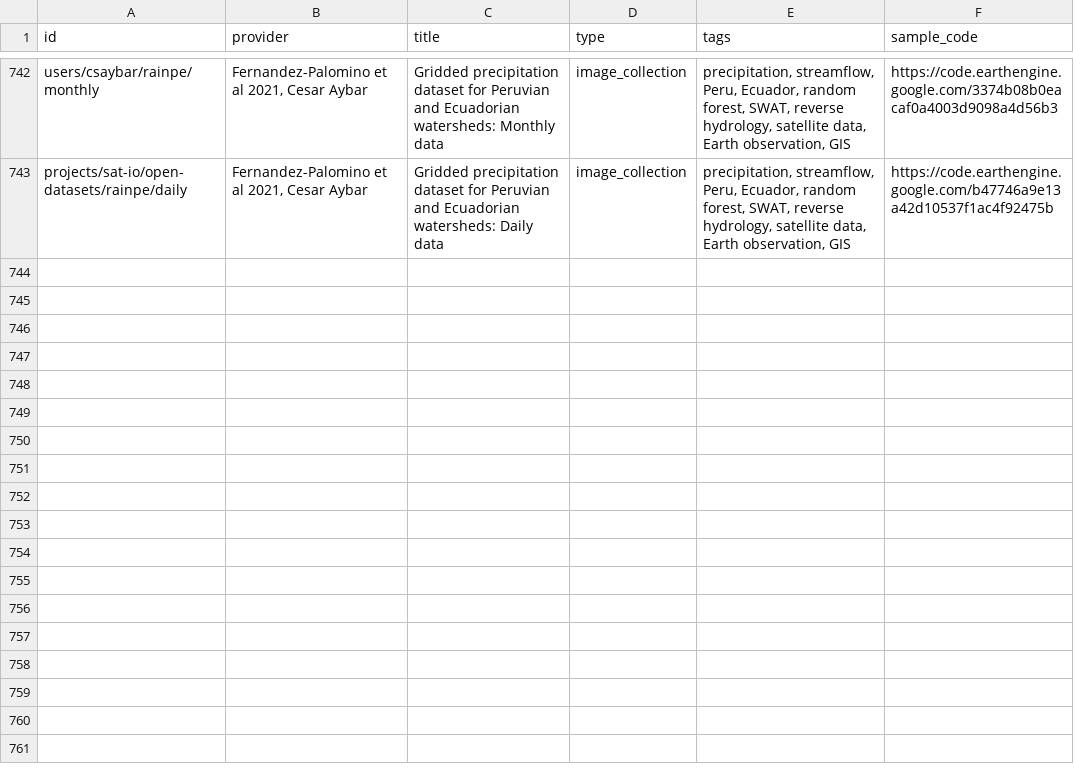
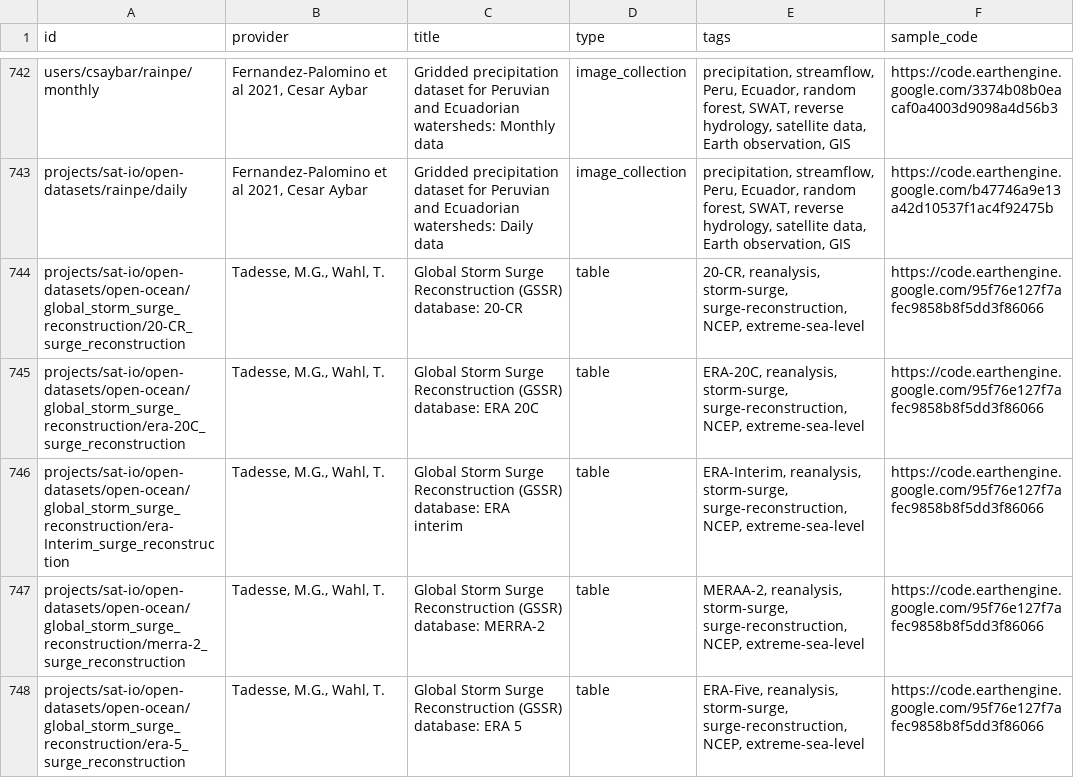
Before and after one commit to samapriya/awesome-gee-community-datasets, a CSV file: community_datasets.csv, drawn as a sheet; only a part is shown, gaps mark what is left out.

```diff
--- a/community_datasets.csv
+++ b/community_datasets.csv
@@ -743 +743,6 @@ users/csaybar/rainpe/monthly,"Fernandez-Palomino et al 2021, Cesar Aybar",Gridde
 projects/sat-io/open-datasets/rainpe/daily,"Fernandez-Palomino et al 2021, Cesar Aybar",Gridded precipitation dataset for Peruvian and Ecuadorian watersheds: Daily data,image_collection,"precipitation, streamflow, Peru, Ecuador, random forest, SWAT, reverse hydrology, satellite data, Earth observation, GIS",https://code.earthengine.google.com/b47746a9e13a42d10537f1ac4f92475b
+projects/sat-io/open-datasets/open-ocean/global_storm_surge_reconstruction/20-CR_surge_reconstruction,"Tadesse, M.G., Wahl, T.",Global Storm Surge Reconstruction (GSSR) database: 20-CR,table,"20-CR, reanalysis, storm-surge, surge-reconstruction, NCEP, extreme-sea-level",https://code.earthengine.google.com/95f76e127f7afec9858b8f5dd3f86066
+projects/sat-io/open-datasets/open-ocean/global_storm_surge_reconstruction/era-20C_surge_reconstruction,"Tadesse, M.G., Wahl, T.",Global Storm Surge Reconstruction (GSSR) database: ERA 20C,table,"ERA-20C, reanalysis, storm-surge, surge-reconstruction, NCEP, extreme-sea-level",https://code.earthengine.google.com/95f76e127f7afec9858b8f5dd3f86066
+projects/sat-io/open-datasets/open-ocean/global_storm_surge_reconstruction/era-Interim_surge_reconstruction,"Tadesse, M.G., Wahl, T.",Global Storm Surge Reconstruction (GSSR) database: ERA interim,table,"ERA-Interim, reanalysis, storm-surge, surge-reconstruction, NCEP, extreme-sea-level",https://code.earthengine.google.com/95f76e127f7afec9858b8f5dd3f86066
+projects/sat-io/open-datasets/open-ocean/global_storm_surge_reconstruction/merra-2_surge_reconstruction,"Tadesse, M.G., Wahl, T.",Global Storm Surge Reconstruction (GSSR) database: MERRA-2,table,"MERAA-2, reanalysis, storm-surge, surge-reconstruction, NCEP, extreme-sea-level",https://code.earthengine.google.com/95f76e127f7afec9858b8f5dd3f86066
+projects/sat-io/open-datasets/open-ocean/global_storm_surge_reconstruction/era-5_surge_reconstruction,"Tadesse, M.G., Wahl, T.",Global Storm Surge Reconstruction (GSSR) database: ERA 5,table,"ERA-Five, reanalysis, storm-surge, surge-reconstruction, NCEP, extreme-sea-level",https://code.earthengine.google.com/95f76e127f7afec9858b8f5dd3f86066
```
